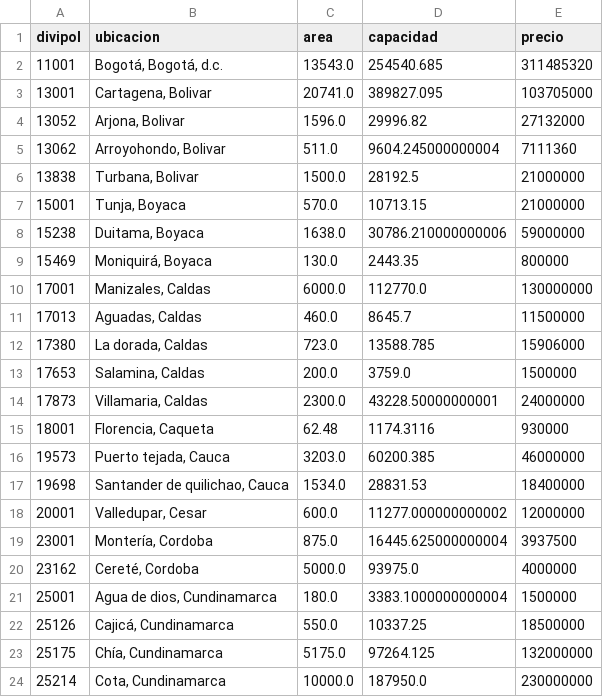
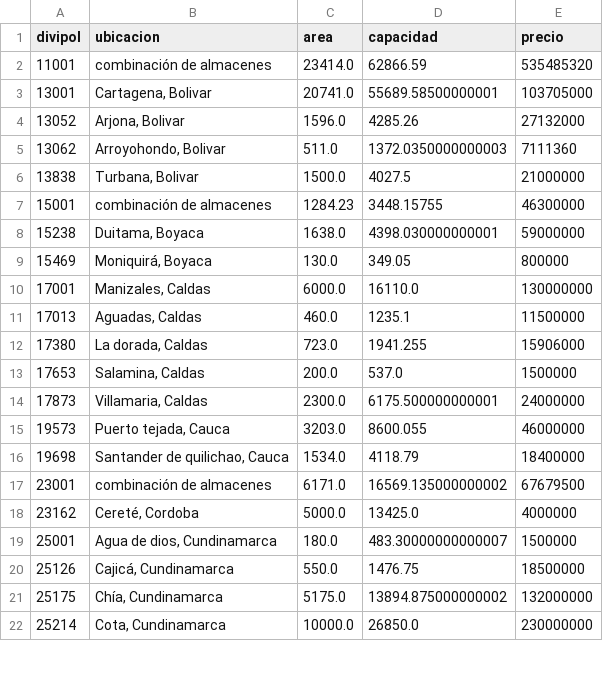
Before and after one commit to CDMonsalveA/AI_OR_Workflow, a CSV file: data/datos_imperfectos/almacenes.csv, drawn as a sheet; only a part is shown; the diff covers the shown part only.

Commit message:
Solucionada la capacidad y costos en pl

```diff
--- a/data/datos_imperfectos/almacenes.csv
+++ b/data/datos_imperfectos/almacenes.csv
@@ -1,24 +1,22 @@
 divipol,ubicacion,area,capacidad,precio
-11001,"Bogotá, Bogotá, d.c.",13543.0,254540.685,311485320
-13001,"Cartagena, Bolivar",20741.0,389827.095,103705000
-13052,"Arjona, Bolivar",1596.0,29996.82,27132000
-13062,"Arroyohondo, Bolivar",511.0,9604.245000000004,7111360
-13838,"Turbana, Bolivar",1500.0,28192.5,21000000
-15001,"Tunja, Boyaca",570.0,10713.15,21000000
-15238,"Duitama, Boyaca",1638.0,30786.210000000006,59000000
-15469,"Moniquirá, Boyaca",130.0,2443.35,800000
-17001,"Manizales, Caldas",6000.0,112770.0,130000000
-17013,"Aguadas, Caldas",460.0,8645.7,11500000
-17380,"La dorada, Caldas",723.0,13588.785,15906000
-17653,"Salamina, Caldas",200.0,3759.0,1500000
-17873,"Villamaria, Caldas",2300.0,43228.50000000001,24000000
-18001,"Florencia, Caqueta",62.48,1174.3116,930000
-19573,"Puerto tejada, Cauca",3203.0,60200.385,46000000
-19698,"Santander de quilichao, Cauca",1534.0,28831.53,18400000
-20001,"Valledupar, Cesar",600.0,11277.000000000002,12000000
-23001,"Montería, Cordoba",875.0,16445.625000000004,3937500
-23162,"Cereté, Cordoba",5000.0,93975.0,4000000
-25001,"Agua de dios, Cundinamarca",180.0,3383.1000000000004,1500000
-25126,"Cajicá, Cundinamarca",550.0,10337.25,18500000
-25175,"Chía, Cundinamarca",5175.0,97264.125,132000000
-25214,"Cota, Cundinamarca",10000.0,187950.0,230000000
+11001,combinación de almacenes,23414.0,62866.59,535485320
+13001,"Cartagena, Bolivar",20741.0,55689.58500000001,103705000
+13052,"Arjona, Bolivar",1596.0,4285.26,27132000
+13062,"Arroyohondo, Bolivar",511.0,1372.0350000000003,7111360
+13838,"Turbana, Bolivar",1500.0,4027.5,21000000
+15001,combinación de almacenes,1284.23,3448.15755,46300000
+15238,"Duitama, Boyaca",1638.0,4398.030000000001,59000000
+15469,"Moniquirá, Boyaca",130.0,349.05,800000
+17001,"Manizales, Caldas",6000.0,16110.0,130000000
+17013,"Aguadas, Caldas",460.0,1235.1,11500000
+17380,"La dorada, Caldas",723.0,1941.255,15906000
+17653,"Salamina, Caldas",200.0,537.0,1500000
+17873,"Villamaria, Caldas",2300.0,6175.500000000001,24000000
+19573,"Puerto tejada, Cauca",3203.0,8600.055,46000000
+19698,"Santander de quilichao, Cauca",1534.0,4118.79,18400000
+23001,combinación de almacenes,6171.0,16569.135000000002,67679500
+23162,"Cereté, Cordoba",5000.0,13425.0,4000000
+25001,"Agua de dios, Cundinamarca",180.0,483.30000000000007,1500000
+25126,"Cajicá, Cundinamarca",550.0,1476.75,18500000
+25175,"Chía, Cundinamarca",5175.0,13894.875000000002,132000000
+25214,"Cota, Cundinamarca",10000.0,26850.0,230000000
```
Also changed, not shown: 7 removed rows and 96 edited cells elsewhere in this file, data/datos_completos/almacenes.csv, 10 other files.
